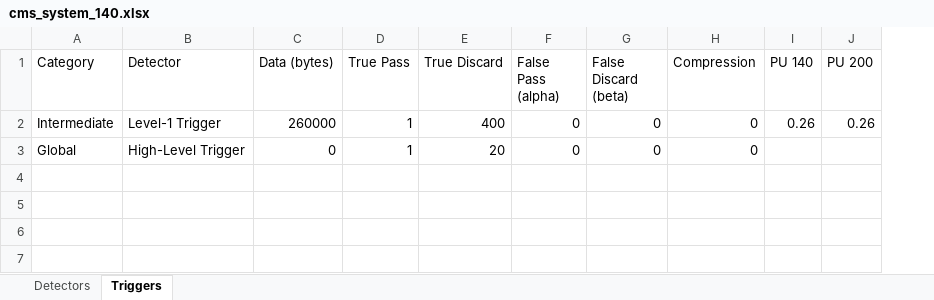
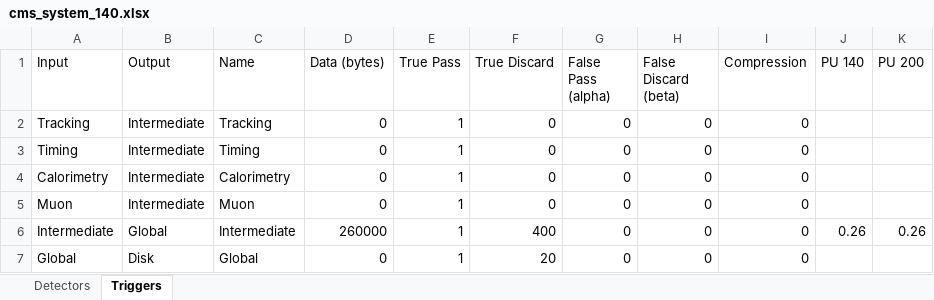
Before and after one commit to wilkieolin/system_flow, an Excel workbook: cms_system_140.xlsx, sheet Triggers, drawn as a sheet; values as stored, in another font and other column widths than the file's, no borders; removed rows and columns are numbered as before the commit, all else as after; the diff names each change by its address in the sheet, - before the commit and + after, or states it on an @@ line.

```diff
--- a/cms_system_140.xlsx (sheet Triggers)
+++ b/cms_system_140.xlsx (sheet Triggers)
-column B (Detector), rows 2-3: Level-1 Trigger | High-Level Trigger
+column B (Output), rows 6-7: Global | Disk
+column C (Name), rows 6-7: Intermediate | Global
-A1: Category
+A1: Input
+row 2: Tracking | Intermediate | Tracking | 0 | 1 | 0 | 0 | 0 | 0
+row 3: Timing | Intermediate | Timing | 0 | 1 | 0 | 0 | 0 | 0
+row 4: Calorimetry | Intermediate | Calorimetry | 0 | 1 | 0 | 0 | 0 | 0
+row 5: Muon | Intermediate | Muon | 0 | 1 | 0 | 0 | 0 | 0
```
Also changed, not shown: formulas that keep their value, cms_system_200.xlsx, 1 other file.
